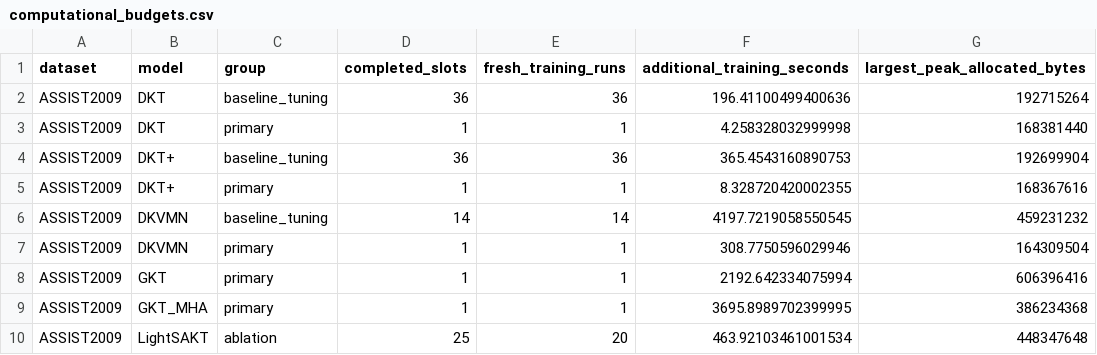
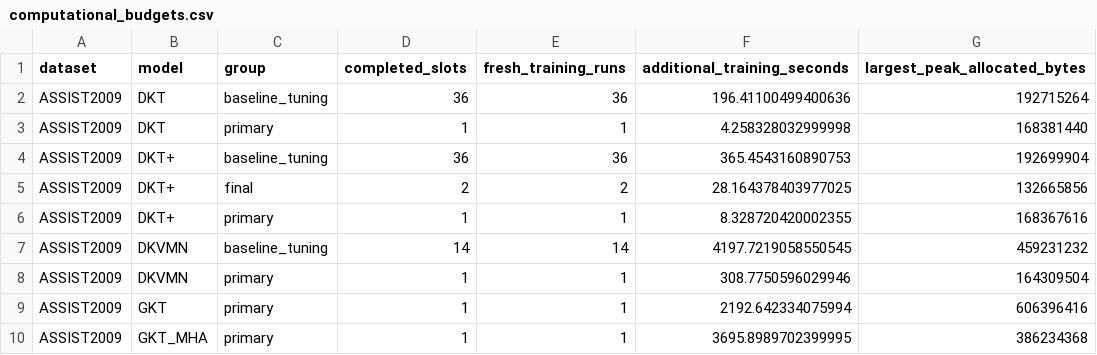
Before and after one commit to Tanishgupta28/LightSAKT2, a CSV file: results/tables/computational_budgets.csv, drawn as a sheet; only a part is shown; the shorter side is filled out with more unchanged rows.

```diff
--- a/results/tables/computational_budgets.csv
+++ b/results/tables/computational_budgets.csv
@@ -4,2 +4,3 @@ ASSIST2009,DKT,primary,1,1,4.258328032999998,168381440
 ASSIST2009,DKT+,baseline_tuning,36,36,365.4543160890753,192699904
+ASSIST2009,DKT+,final,2,2,28.164378403977025,132665856
 ASSIST2009,DKT+,primary,1,1,8.328720420002355,168367616
```
Also changed, not shown: reports/ETA_PHASE_MODEL_DATASET.csv, reports/ETA_REMAINING_RUNS.csv, 45 other files.
